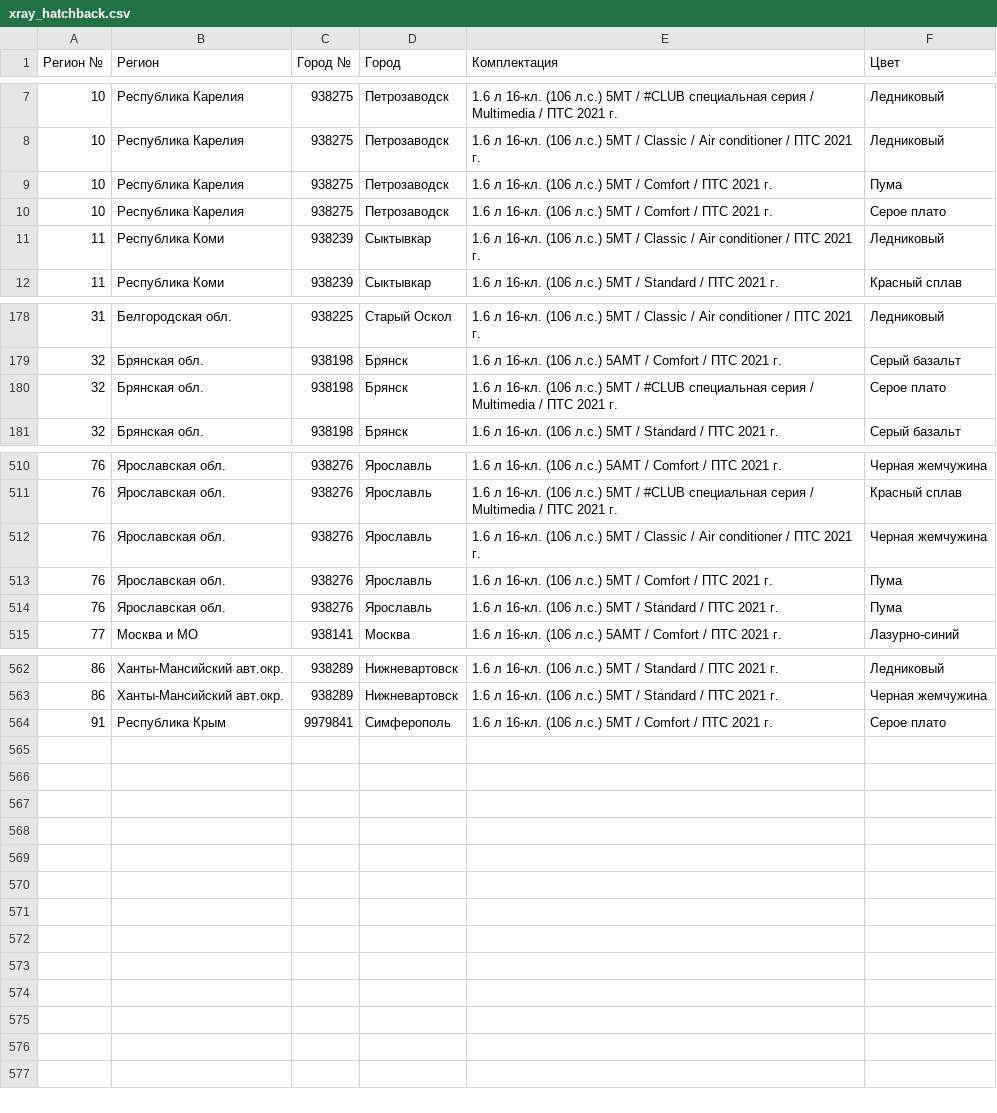
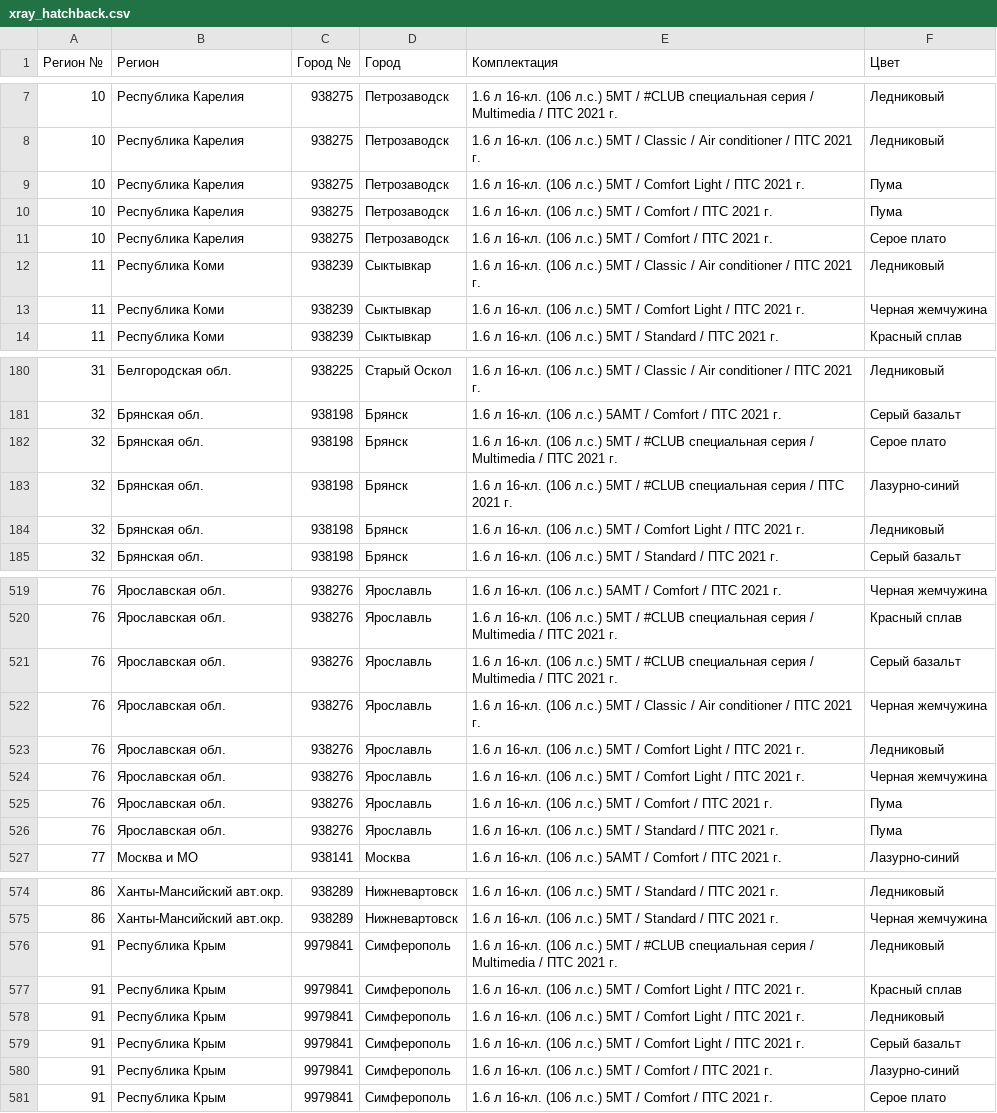
Before and after one commit to kafeg/ladacsv, a CSV file: xray_hatchback.csv, drawn as a sheet; only a part is shown, gaps mark what is left out; the diff covers the shown part only; the diff names each change by its address in the sheet, - before the commit and + after, or states it on an @@ line.

```diff
--- a/xray_hatchback.csv
+++ b/xray_hatchback.csv
+row 9: 10 | Республика Карелия | 938275 | Петрозаводск | 1.6 л 16-кл. (106 л.с.) 5МТ / Comfort Light / ПТС 2021 г. | Пума
+row 13: 11 | Республика Коми | 938239 | Сыктывкар | 1.6 л 16-кл. (106 л.с.) 5МТ / Comfort Light / ПТС 2021 г. | Черная жемчужина
+row 183: 32 | Брянская обл. | 938198 | Брянск | 1.6 л 16-кл. (106 л.с.) 5МТ / #CLUB специальная серия / ПТС 2021 г. | Лазурно-синий
+row 184: 32 | Брянская обл. | 938198 | Брянск | 1.6 л 16-кл. (106 л.с.) 5МТ / Comfort Light / ПТС 2021 г. | Ледниковый
+row 521: 76 | Ярославская обл. | 938276 | Ярославль | 1.6 л 16-кл. (106 л.с.) 5МТ / #CLUB специальная серия / Multimedia / ПТС 2021 г. | Серый базальт
+row 523: 76 | Ярославская обл. | 938276 | Ярославль | 1.6 л 16-кл. (106 л.с.) 5МТ / Comfort Light / ПТС 2021 г. | Ледниковый
+row 524: 76 | Ярославская обл. | 938276 | Ярославль | 1.6 л 16-кл. (106 л.с.) 5МТ / Comfort Light / ПТС 2021 г. | Черная жемчужина
+row 576: 91 | Республика Крым | 9979841 | Симферополь | 1.6 л 16-кл. (106 л.с.) 5МТ / #CLUB специальная серия / Multimedia / ПТС 2021 г. | Ледниковый
+row 577: 91 | Республика Крым | 9979841 | Симферополь | 1.6 л 16-кл. (106 л.с.) 5МТ / Comfort Light / ПТС 2021 г. | Красный сплав
+row 578: 91 | Республика Крым | 9979841 | Симферополь | 1.6 л 16-кл. (106 л.с.) 5МТ / Comfort Light / ПТС 2021 г. | Ледниковый
+row 579: 91 | Республика Крым | 9979841 | Симферополь | 1.6 л 16-кл. (106 л.с.) 5МТ / Comfort Light / ПТС 2021 г. | Серый базальт
+row 580: 91 | Республика Крым | 9979841 | Симферополь | 1.6 л 16-кл. (106 л.с.) 5МТ / Comfort / ПТС 2021 г. | Лазурно-синий
```
Also changed, not shown: 12 added rows and 7 removed rows elsewhere in this file, granta_sedan.csv, granta_universal.csv, 16 other files.
